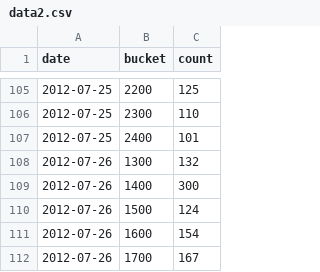
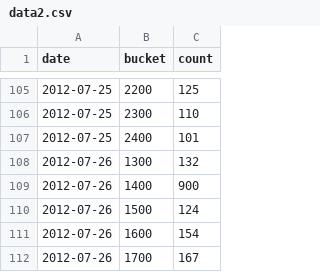
Before and after one commit to narock/narock.github.io.old, a CSV file: testing/data2.csv, drawn as a sheet; only a part is shown, gaps mark what is left out.

Commit message:
Updates to data2.csv

```diff
--- a/testing/data2.csv
+++ b/testing/data2.csv
@@ -108,3 +108,3 @@ date,bucket,count
 2012-07-26,1300,132
-2012-07-26,1400,300
+2012-07-26,1400,900
 2012-07-26,1500,124
```
